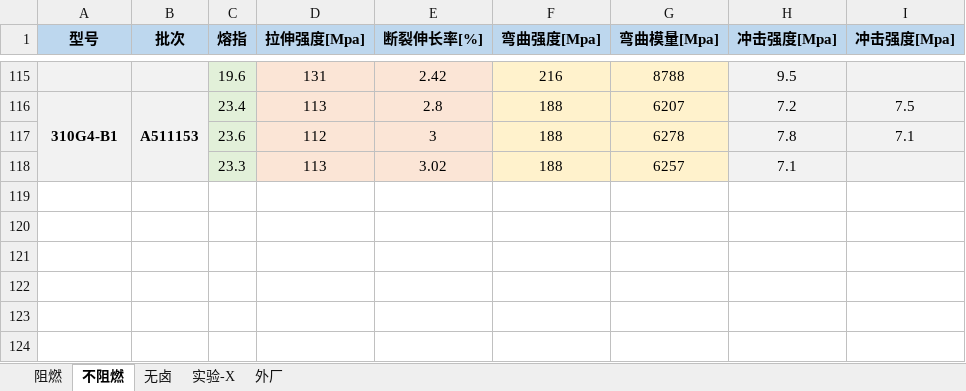
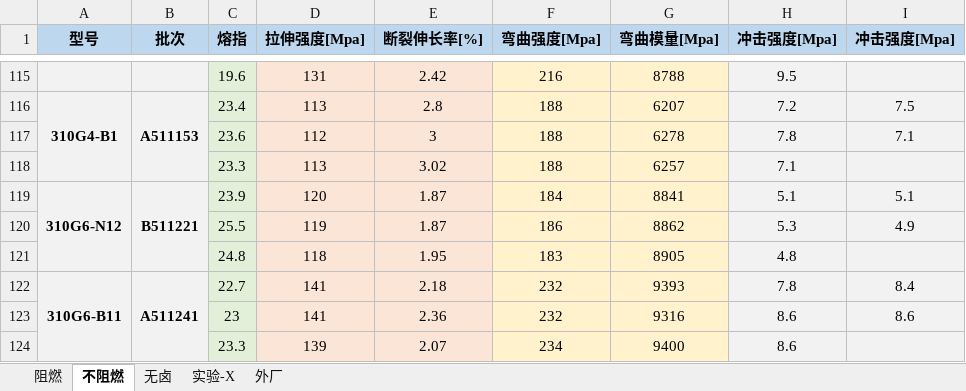
Before and after one commit to 13075061852/Gjun-text, an Excel workbook: 测试数据.xlsx, sheet 不阻燃, drawn as a sheet; only a part is shown, gaps mark what is left out; values as stored, in another font and other column widths than the file's, no borders; the diff names each change by its address in the sheet, - before the commit and + after, or states it on an @@ line.

```diff
--- a/测试数据.xlsx (sheet 不阻燃)
+++ b/测试数据.xlsx (sheet 不阻燃)
+row 119: 310G6-N12 | B511221 | 23.9 | 120 | 1.87 | 184 | 8841 | 5.1 | 5.1
+row 120:  |  | 25.5 | 119 | 1.87 | 186 | 8862 | 5.3 | 4.9
+row 121:  |  | 24.8 | 118 | 1.95 | 183 | 8905 | 4.8
+row 122: 310G6-B11 | A511241 | 22.7 | 141 | 2.18 | 232 | 9393 | 7.8 | 8.4
+row 123:  |  | 23 | 141 | 2.36 | 232 | 9316 | 8.6 | 8.6
+row 124:  |  | 23.3 | 139 | 2.07 | 234 | 9400 | 8.6
```
Also changed, not shown: sheet 阻燃, sheet 实验-X, 1 other file.
